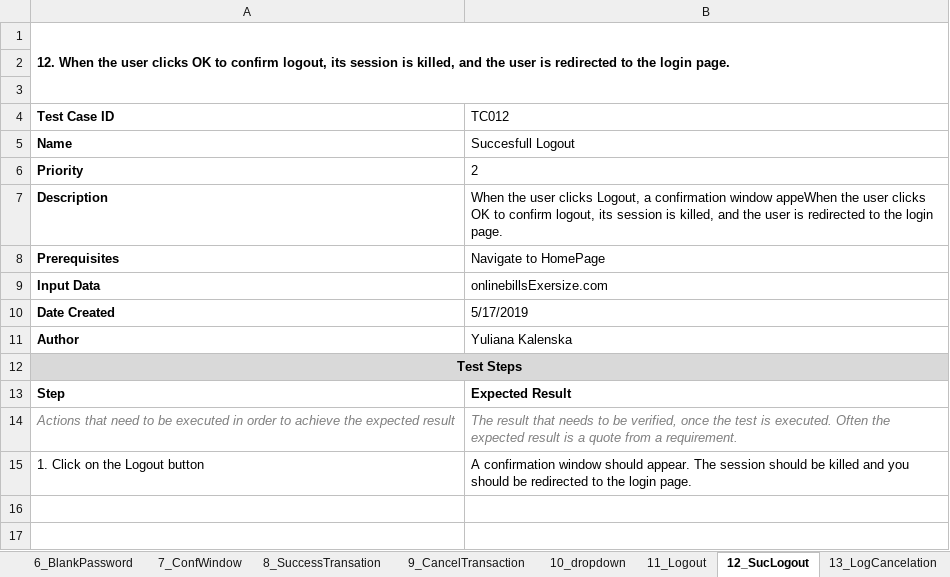
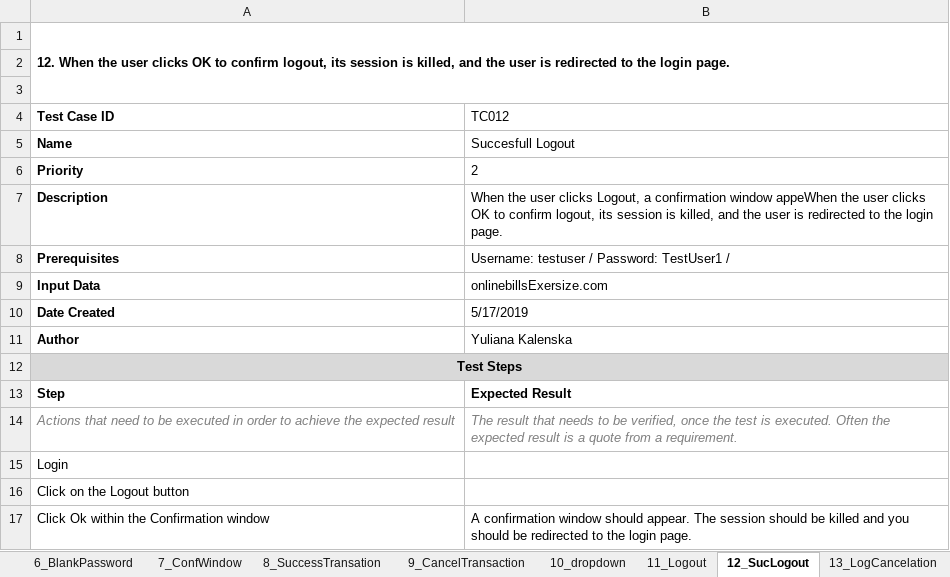
Before and after one commit to htjurkmen/softwaretestingsk04, an Excel workbook: Kalenska/Homework3 - Kalenska_Test Cases - Bills Exercise.xlsx, sheet 12_SucLogout, drawn as a sheet; values as stored, in another font and other column widths than the file's, no borders; addresses are those after the commit; the diff names each change by its address in the sheet, - before the commit and + after, or states it on an @@ line.

```diff
--- a/Kalenska/Homework3 - Kalenska_Test Cases - Bills Exercise.xlsx (sheet 12_SucLogout)
+++ b/Kalenska/Homework3 - Kalenska_Test Cases - Bills Exercise.xlsx (sheet 12_SucLogout)
-B8 (TC012): Navigate to HomePage
+B8 (TC012): Username: testuser / Password: TestUser1 /
+row 15: Login
+row 16: Click on the Logout button
-A17 (Test Case ID): 1. Click on the Logout button
+A17 (Test Case ID): Click Ok within the Confirmation window
```
Also changed, not shown: sheet 8_SuccessTransation, sheet 9_CancelTransaction, sheet 7_ConfWindow, sheet 10_dropdown, sheet 13_LogCancelation, sheet 11_Logout, 8 more sheets.
